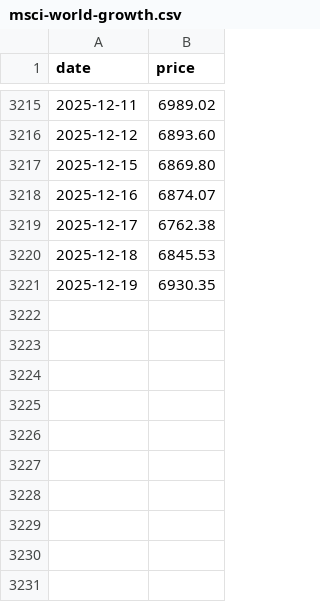
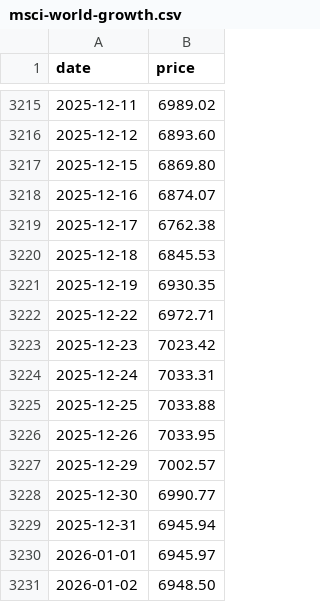
Before and after one commit to jansepke/historic-stock-market-crashes, a CSV file: data-sources/msci-world-growth.csv, drawn as a sheet; only a part is shown, gaps mark what is left out.

```diff
--- a/data-sources/msci-world-growth.csv
+++ b/data-sources/msci-world-growth.csv
@@ -3221 +3221,11 @@ date,price
 2025-12-19,6930.35
+2025-12-22,6972.71
+2025-12-23,7023.42
+2025-12-24,7033.31
+2025-12-25,7033.88
+2025-12-26,7033.95
+2025-12-29,7002.57
+2025-12-30,6990.77
+2025-12-31,6945.94
+2026-01-01,6945.97
+2026-01-02,6948.50
```
Also changed, not shown: data-sources/msci-acwi-imi.csv, data-sources/msci-acwi.csv, 5 other files.
